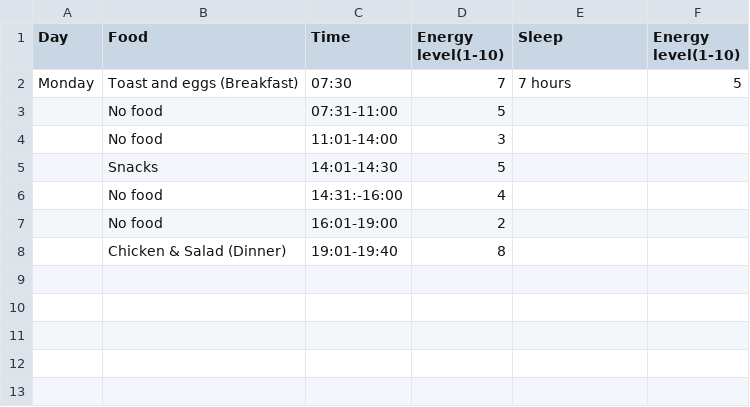
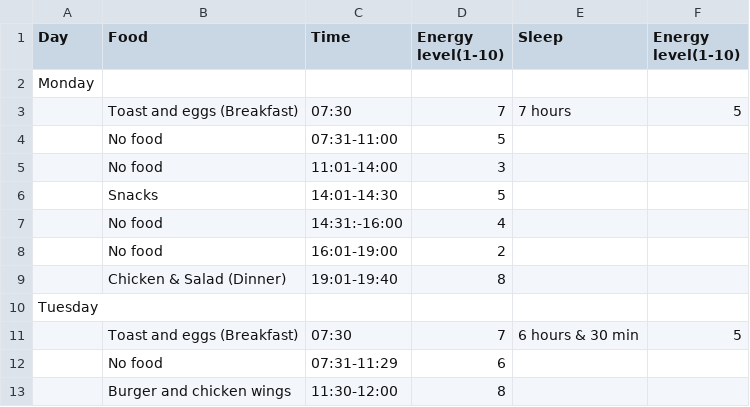
Before and after one commit to Yuseph11/Dear-Data, a CSV file: Food data.csv, drawn as a sheet.

Commit message:
Add files via upload

```diff
--- a/Food data.csv
+++ b/Food data.csv
@@ -1,3 +1,4 @@
 Day ,Food,Time ,Energy level(1-10),Sleep,Energy level(1-10)
-Monday ,Toast and eggs (Breakfast),07:30,7,7 hours,5
+Monday,,,,,
+,Toast and eggs (Breakfast),07:30,7,7 hours,5
 ,No food,07:31-11:00,5,,
@@ -8 +9,5 @@ Monday ,Toast and eggs (Breakfast),07:30,7,7 hours,5
 ,Chicken & Salad (Dinner),19:01-19:40,8,,
+Tuesday,,,,,
+,Toast and eggs (Breakfast),07:30,7,6 hours & 30 min,5
+,No food,07:31-11:29,6,,
+,Burger and chicken wings,11:30-12:00,8,,
```
